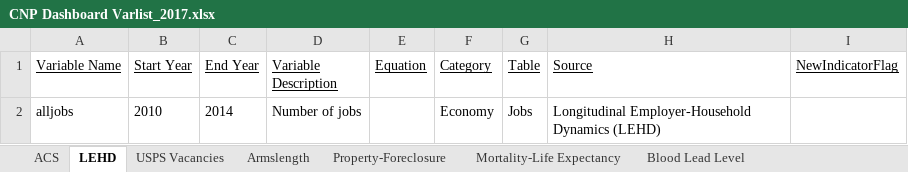
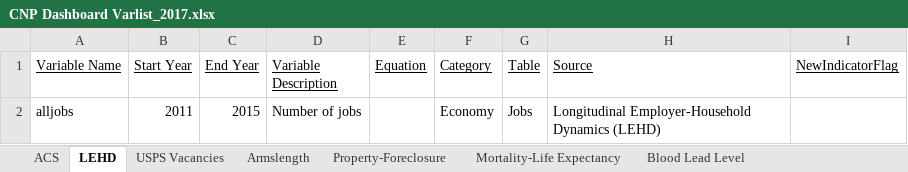
Before and after one commit to 216software/Profiles, an Excel workbook: datafiles-2017/xlsfiles/CNP Dashboard Varlist_2017.xlsx, sheet LEHD, drawn as a sheet; values as stored, in another font and other column widths than the file's, no borders; the diff names each change by its address in the sheet, - before the commit and + after, or states it on an @@ line.

```diff
--- a/datafiles-2017/xlsfiles/CNP Dashboard Varlist_2017.xlsx (sheet LEHD)
+++ b/datafiles-2017/xlsfiles/CNP Dashboard Varlist_2017.xlsx (sheet LEHD)
-B2 (Start Year): 2010
+B2 (Start Year): 2011
-C2 (End Year): 2014
+C2 (End Year): 2015
```
Also changed, not shown: datafiles-2017/xlsfiles/acs1115_lehd_cdc.xlsx, datafiles-2017/xlsfiles/acs1115_lehd_spa.xlsx, 16 other files.
